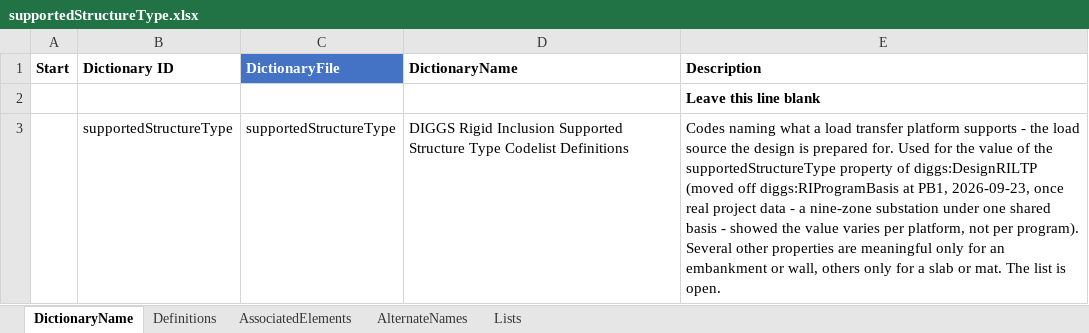
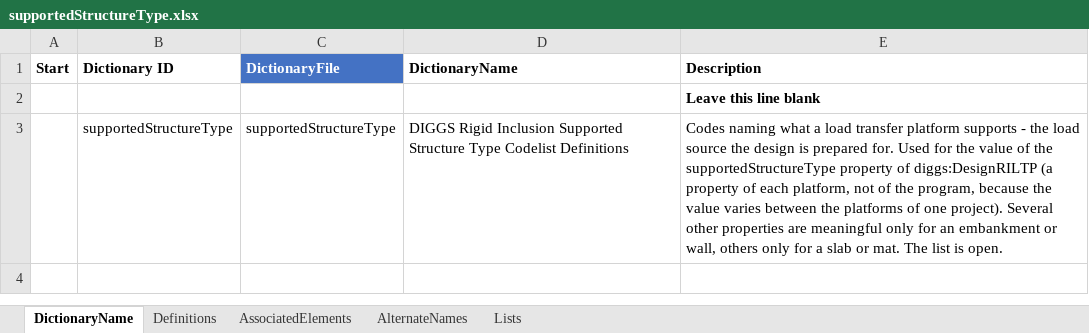
Before and after one commit to DIGGSml/def, an Excel workbook: Codelist Excel Files and Conversion Templates to XML/supportedStructureType.xlsx, sheet DictionaryName, drawn as a sheet; values as stored, in another font and other column widths than the file's, no borders; table styles not drawn; the diff names each change by its address in the sheet, - before the commit and + after, or states it on an @@ line.

```diff
--- a/Codelist Excel Files and Conversion Templates to XML/supportedStructureType.xlsx (sheet DictionaryName)
+++ b/Codelist Excel Files and Conversion Templates to XML/supportedStructureType.xlsx (sheet DictionaryName)
-E3 (Description): …of diggs:DesignRILTP (moved off diggs:RIProgramBasis at PB1, 2026-09-23, once real project data - a nine-zone substation under one shared basis - showed the value varies per platform, not per program). Several other…
+E3 (Description): …of diggs:DesignRILTP (a property of each platform, not of the program, because the value varies between the platforms of one project). Several other…
```
Also changed, not shown: Codelist Excel Files and Conversion Templates to XML/corrosionProtection.xlsx, Codelist Excel Files and Conversion Templates to XML/exposureClassification.xlsx, 5 other files.
